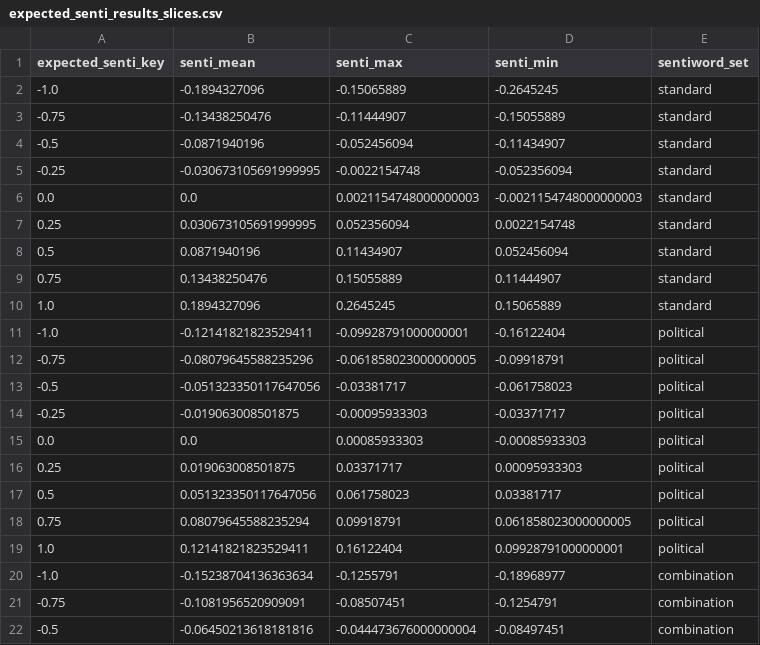
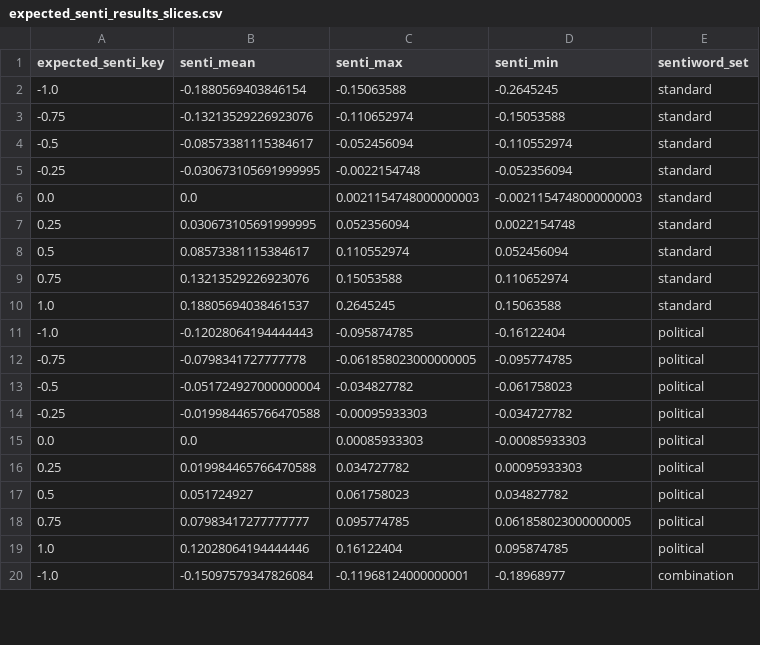
Before and after one commit to Adracir/migration_im_bundestag, a CSV file: data/results/expected_senti_results_slices.csv, drawn as a sheet; only a part is shown; the diff covers the shown part only.

```diff
--- a/data/results/expected_senti_results_slices.csv
+++ b/data/results/expected_senti_results_slices.csv
@@ -1,5 +1,5 @@
 expected_senti_key,senti_mean,senti_max,senti_min,sentiword_set
--1.0,-0.1894327096,-0.15065889,-0.2645245,standard
--0.75,-0.13438250476,-0.11444907,-0.15055889,standard
--0.5,-0.0871940196,-0.052456094,-0.11434907,standard
+-1.0,-0.1880569403846154,-0.15063588,-0.2645245,standard
+-0.75,-0.13213529226923076,-0.110652974,-0.15053588,standard
+-0.5,-0.08573381115384617,-0.052456094,-0.110552974,standard
 -0.25,-0.030673105691999995,-0.0022154748,-0.052356094,standard
@@ -7,16 +7,14 @@ expected_senti_key,senti_mean,senti_max,senti_min,sentiword_set
 0.25,0.030673105691999995,0.052356094,0.0022154748,standard
-0.5,0.0871940196,0.11434907,0.052456094,standard
-0.75,0.13438250476,0.15055889,0.11444907,standard
-1.0,0.1894327096,0.2645245,0.15065889,standard
--1.0,-0.12141821823529411,-0.09928791000000001,-0.16122404,political
--0.75,-0.08079645588235296,-0.061858023000000005,-0.09918791,political
--0.5,-0.051323350117647056,-0.03381717,-0.061758023,political
--0.25,-0.019063008501875,-0.00095933303,-0.03371717,political
+0.5,0.08573381115384617,0.110552974,0.052456094,standard
+0.75,0.13213529226923076,0.15053588,0.110652974,standard
+1.0,0.18805694038461537,0.2645245,0.15063588,standard
+-1.0,-0.12028064194444443,-0.095874785,-0.16122404,political
+-0.75,-0.0798341727777778,-0.061858023000000005,-0.095774785,political
+-0.5,-0.051724927000000004,-0.034827782,-0.061758023,political
+-0.25,-0.019984465766470588,-0.00095933303,-0.034727782,political
 0.0,0.0,0.00085933303,-0.00085933303,political
-0.25,0.019063008501875,0.03371717,0.00095933303,political
-0.5,0.051323350117647056,0.061758023,0.03381717,political
-0.75,0.08079645588235294,0.09918791,0.061858023000000005,political
-1.0,0.12141821823529411,0.16122404,0.09928791000000001,political
--1.0,-0.15238704136363634,-0.1255791,-0.18968977,combination
--0.75,-0.1081956520909091,-0.08507451,-0.1254791,combination
--0.5,-0.06450213618181816,-0.044473676000000004,-0.08497451,combination
+0.25,0.019984465766470588,0.034727782,0.00095933303,political
+0.5,0.051724927,0.061758023,0.034827782,political
+0.75,0.07983417277777777,0.095774785,0.061858023000000005,political
+1.0,0.12028064194444446,0.16122404,0.095874785,political
+-1.0,-0.15097579347826084,-0.11968124000000001,-0.18968977,combination
```
Also changed, not shown: 4 added rows, 2 removed rows and 6 edited cells elsewhere in this file, data/results/aggregated_nearest_neighbors.csv, data/results/freqs.csv, 15 other files.
